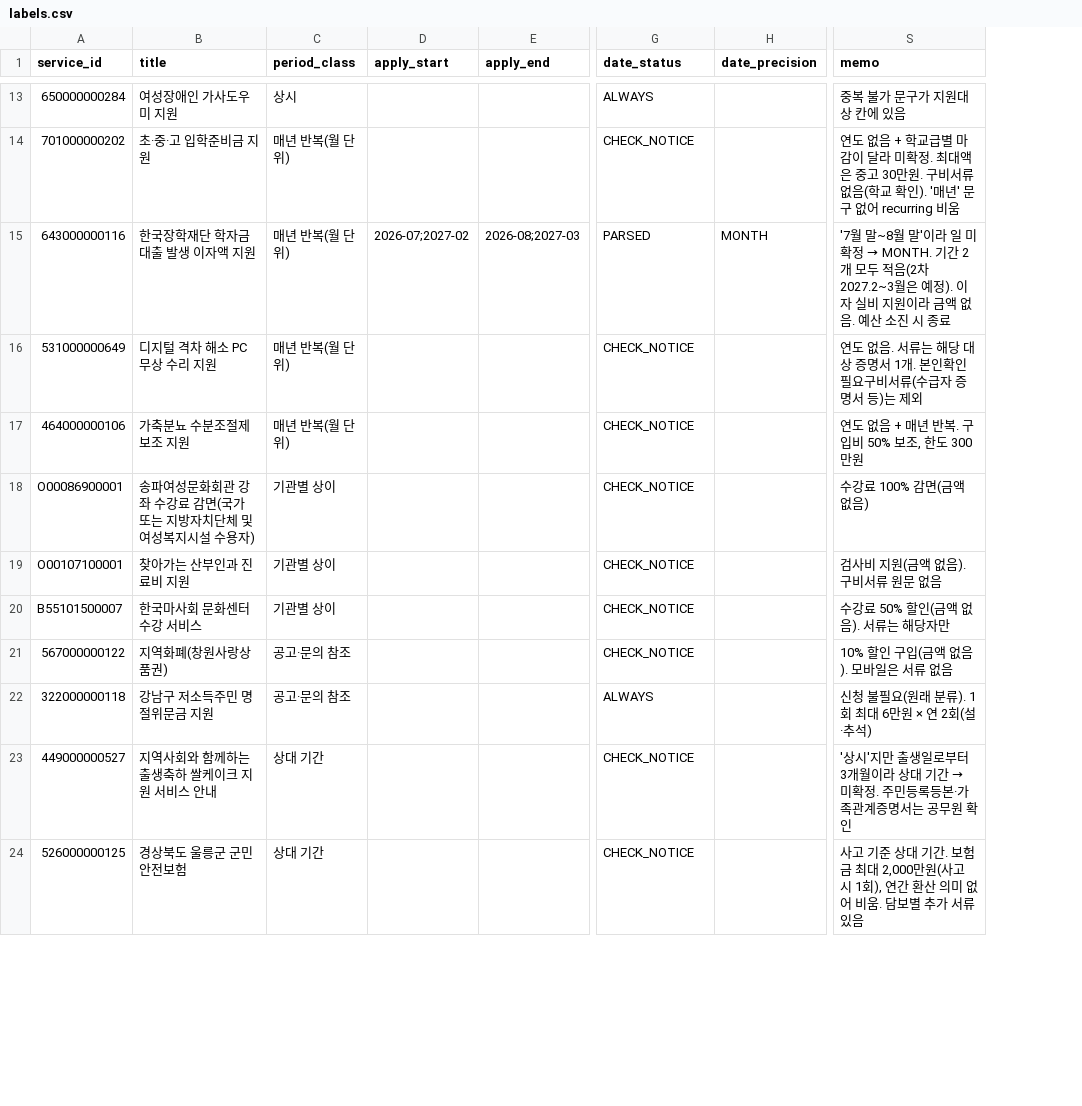
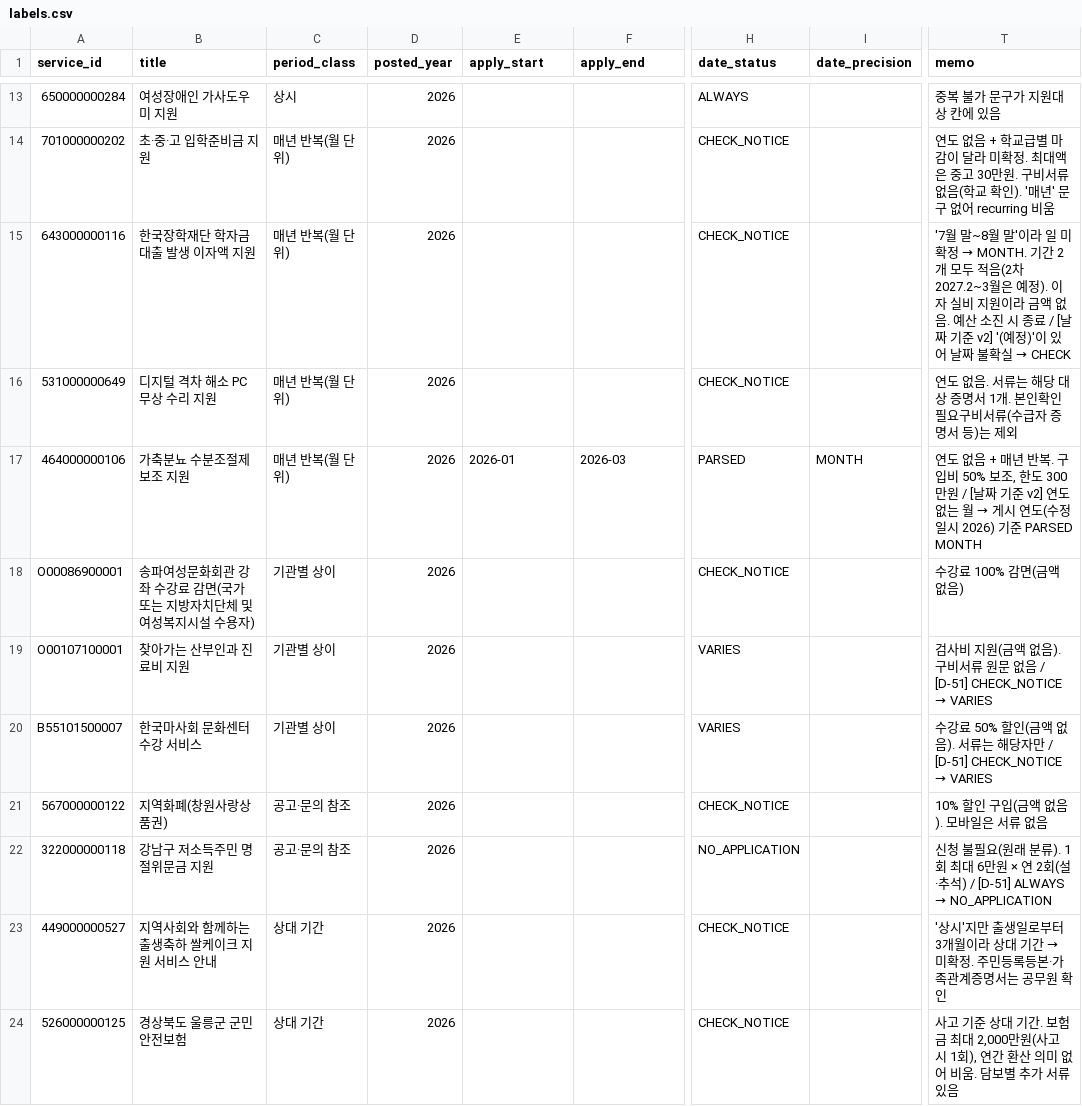
Before and after one commit to JavaSpring-TeamB/bokdeongi, a CSV file: data-lab/gold_set/labels.csv, drawn as a sheet; only a part is shown, gaps mark what is left out; addresses are those after the commit; the diff covers the shown part only; the diff names each change by its address in the sheet, - before the commit and + after, or states it on an @@ line.

Commit message:
feat(C): DATA-04 날짜 기준 v2 라벨, 새 공고 30건, posted_year 추가

```diff
--- a/data-lab/gold_set/labels.csv
+++ b/data-lab/gold_set/labels.csv
+column D (posted_year), rows 13-24: all 2026
-E15 (apply_start): 2026-07;2027-02
+E15 (apply_start): (empty)
-F15 (apply_end): 2026-08;2027-03
+F15 (apply_end): (empty)
-H15 (date_status): PARSED
+H15 (date_status): CHECK_NOTICE
-I15 (date_precision): MONTH
+I15 (date_precision): (empty)
@@ T15 (memo): …시 종료 → …시 종료 / [날짜 기준 v2] '(예정)'이 있어 날짜 불확실 → CHECK @@
-E17 (apply_start): (empty)
+E17 (apply_start): 2026-01
-F17 (apply_end): (empty)
+F17 (apply_end): 2026-03
-H17 (date_status): CHECK_NOTICE
+H17 (date_status): PARSED
-I17 (date_precision): (empty)
+I17 (date_precision): MONTH
@@ T17 (memo): …300만원 → …300만원 / [날짜 기준 v2] 연도 없는 월 → 게시 연도(수정일시 2026) 기준 PARSED MONTH @@
-H19:H20 (date_status): CHECK_NOTICE
+H19:H20 (date_status): VARIES
@@ T19 (memo): 검사비 지원(금액 없음). 구비서류 원문 없음 → 검사비 지원(금액 없음). 구비서류 원문 없음 / [D-51] CHECK_NOTICE → VARIES @@
@@ T20 (memo): 수강료 50% 할인(금액 없음). 서류는 해당자만 → 수강료 50% 할인(금액 없음). 서류는 해당자만 / [D-51] CHECK_NOTICE → VARIES @@
-H22 (date_status): ALWAYS
+H22 (date_status): NO_APPLICATION
@@ T22 (memo): …·추석) → …·추석) / [D-51] ALWAYS → NO_APPLICATION @@
```
Also changed, not shown: 16 edited cells elsewhere in this file, data-lab/gold_set/samples.csv, 3 other files.
